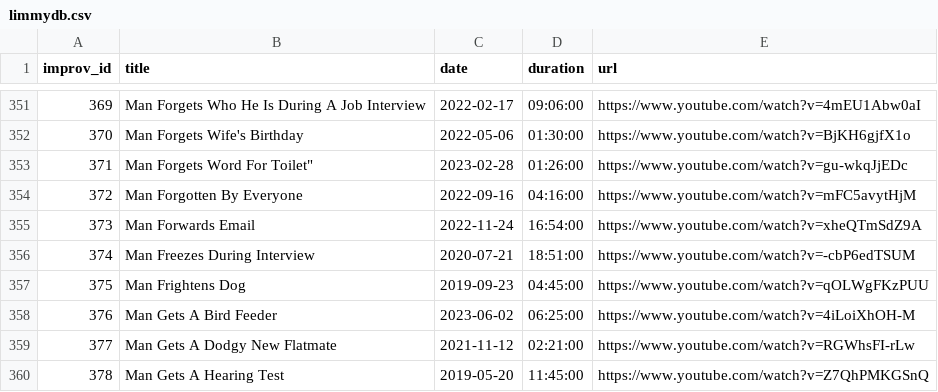
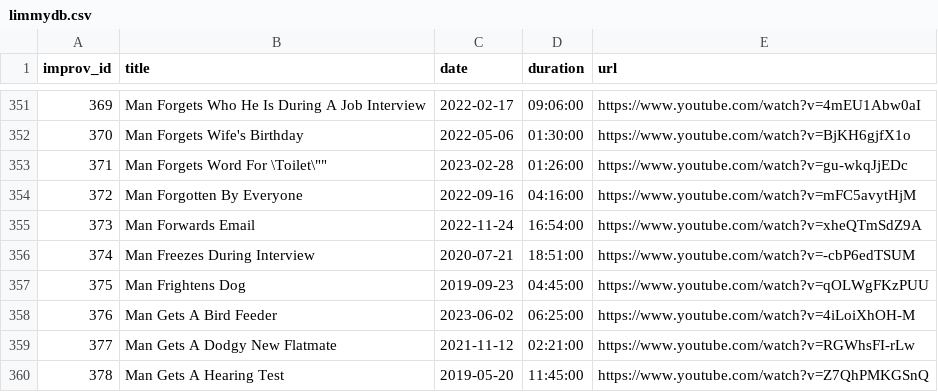
Before and after one commit to sarrtt/limmydb, a CSV file: limmydb.csv, drawn as a sheet; only a part is shown, gaps mark what is left out.

Commit message:
Update limmydb.csv

```diff
--- a/limmydb.csv
+++ b/limmydb.csv
@@ -352,3 +352,3 @@ improv_id,title,date,duration,url
 370,"Man Forgets Wife's Birthday",2022-05-06,01:30:00,https://www.youtube.com/watch?v=BjKH6gjfX1o
-371,"Man Forgets Word For "Toilet",2023-02-28,01:26:00,https://www.youtube.com/watch?v=gu-wkqJjEDc
+371,"Man Forgets Word For \"Toilet\"",2023-02-28,01:26:00,https://www.youtube.com/watch?v=gu-wkqJjEDc
 372,"Man Forgotten By Everyone",2022-09-16,04:16:00,https://www.youtube.com/watch?v=mFC5avytHjM
```
